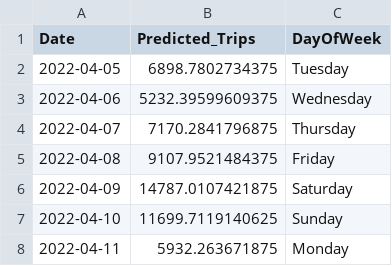
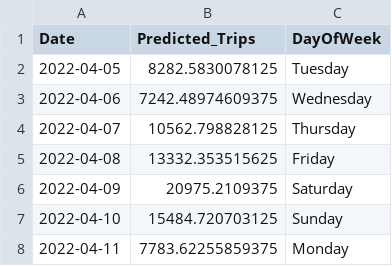
Before and after one commit to Diamafo/micromobility-demand-forecasting, a CSV file: outputs/lstm_forecast_next_week.csv, drawn as a sheet.

```diff
--- a/outputs/lstm_forecast_next_week.csv
+++ b/outputs/lstm_forecast_next_week.csv
@@ -1,8 +1,8 @@
 Date,Predicted_Trips,DayOfWeek
-2022-04-05,6898.7802734375,Tuesday
-2022-04-06,5232.39599609375,Wednesday
-2022-04-07,7170.2841796875,Thursday
-2022-04-08,9107.9521484375,Friday
-2022-04-09,14787.0107421875,Saturday
-2022-04-10,11699.7119140625,Sunday
-2022-04-11,5932.263671875,Monday
+2022-04-05,8282.5830078125,Tuesday
+2022-04-06,7242.48974609375,Wednesday
+2022-04-07,10562.798828125,Thursday
+2022-04-08,13332.353515625,Friday
+2022-04-09,20975.2109375,Saturday
+2022-04-10,15484.720703125,Sunday
+2022-04-11,7783.62255859375,Monday
```
Also changed, not shown: 2 other files.
